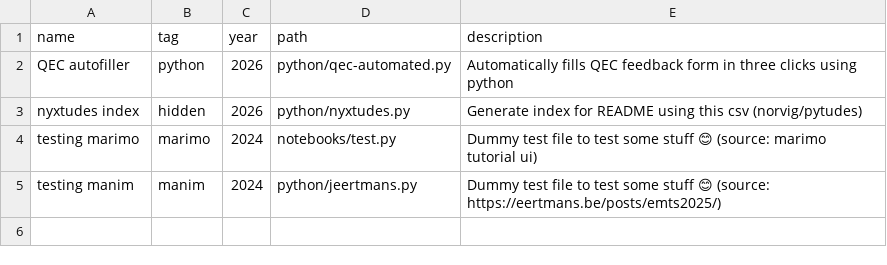
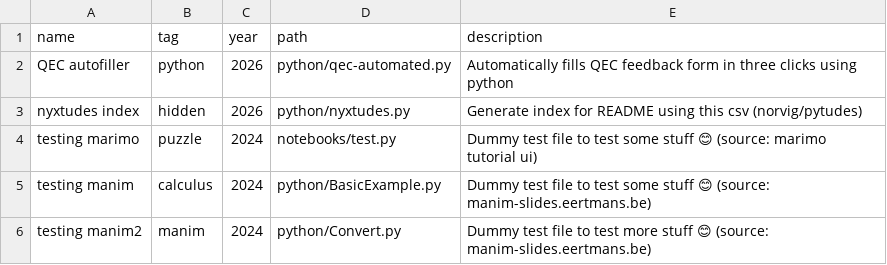
Before and after one commit to nyx-4/nyxtudes, a CSV file: .github/metadata.csv, drawn as a sheet.

Commit message:
ci(gh-pages): build script to compile marimo and manim

```diff
--- a/.github/metadata.csv
+++ b/.github/metadata.csv
@@ -3,3 +3,4 @@ QEC autofiller,python,2026,python/qec-automated.py,Automatically fills QEC feedb
 nyxtudes index,hidden,2026,python/nyxtudes.py,Generate index for README using this csv (norvig/pytudes)
-testing marimo,marimo,2024,notebooks/test.py,Dummy test file to test some stuff 😊 (source: marimo tutorial ui)
-testing manim,manim,2024,python/jeertmans.py,Dummy test file to test some stuff 😊 (source: https://eertmans.be/posts/emts2025/)
+testing marimo,puzzle,2024,notebooks/test.py,Dummy test file to test some stuff 😊 (source: marimo tutorial ui)
+testing manim,calculus,2024,python/BasicExample.py,Dummy test file to test some stuff 😊 (source: manim-slides.eertmans.be)
+testing manim2,manim,2024,python/Convert.py,Dummy test file to test more stuff 😊 (source: manim-slides.eertmans.be)
```
Also changed, not shown: 7 other files.
